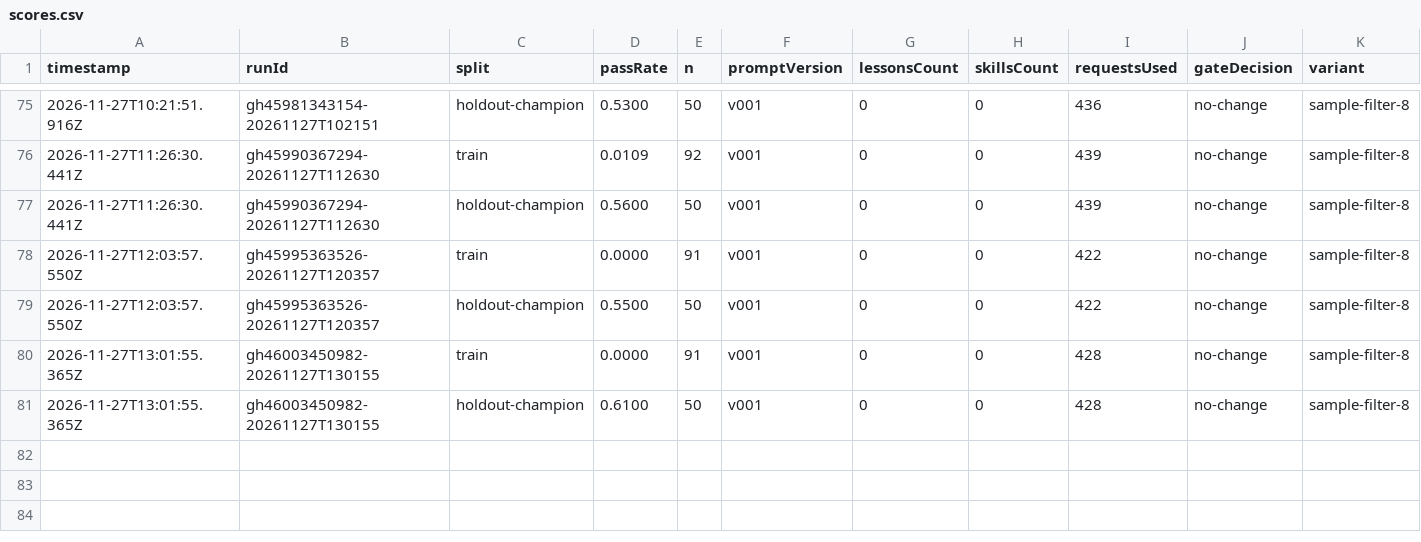
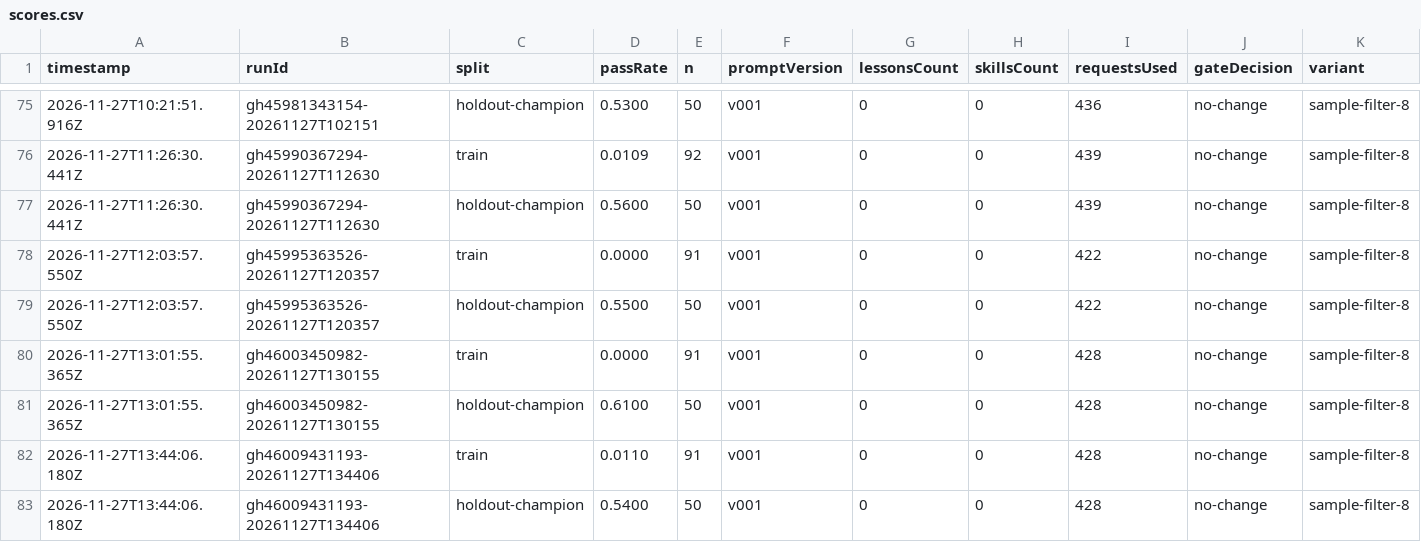
Before and after one commit to MrArun005/SelfImprovementModelWrapper, a CSV file: state/variants/sample-filter-8/scores.csv, drawn as a sheet; only a part is shown, gaps mark what is left out; rows hold the shown columns only; the diff names each change by its address in the sheet, - before the commit and + after, or states it on an @@ line.

```diff
--- a/state/variants/sample-filter-8/scores.csv
+++ b/state/variants/sample-filter-8/scores.csv
+row 82: 2026-11-27T13:44:06.180Z | gh46009431193-20261127T134406 | train | 0.0110 | 91 | v001 | 0 | 0 | 428 | no-change | sample-filter-8
+row 83: 2026-11-27T13:44:06.180Z | gh46009431193-20261127T134406 | holdout-champion | 0.5400 | 50 | v001 | 0 | 0 | 428 | no-change | sample-filter-8
```
Also changed, not shown: state/variants/sample-filter-5/scores.csv, state/variants/sample-filter-tests/scores.csv, 28 other files.
